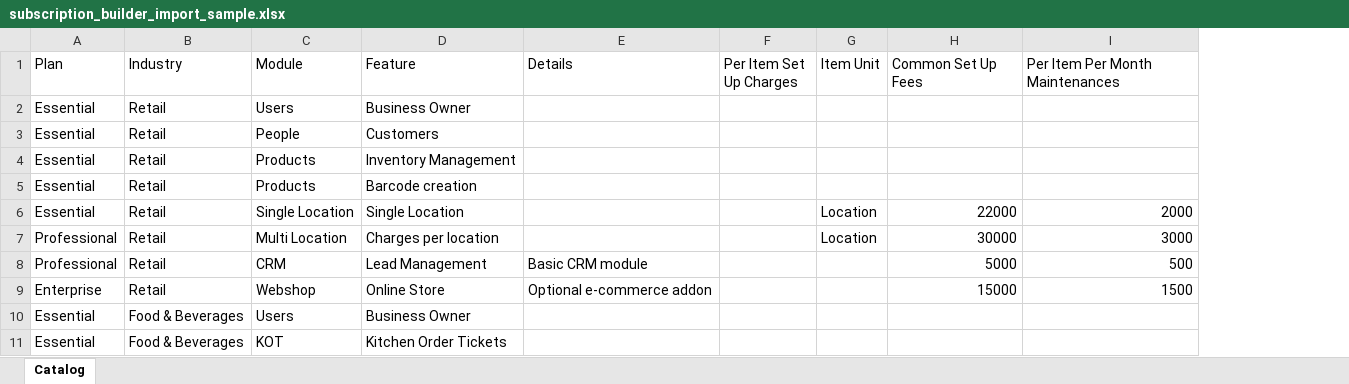
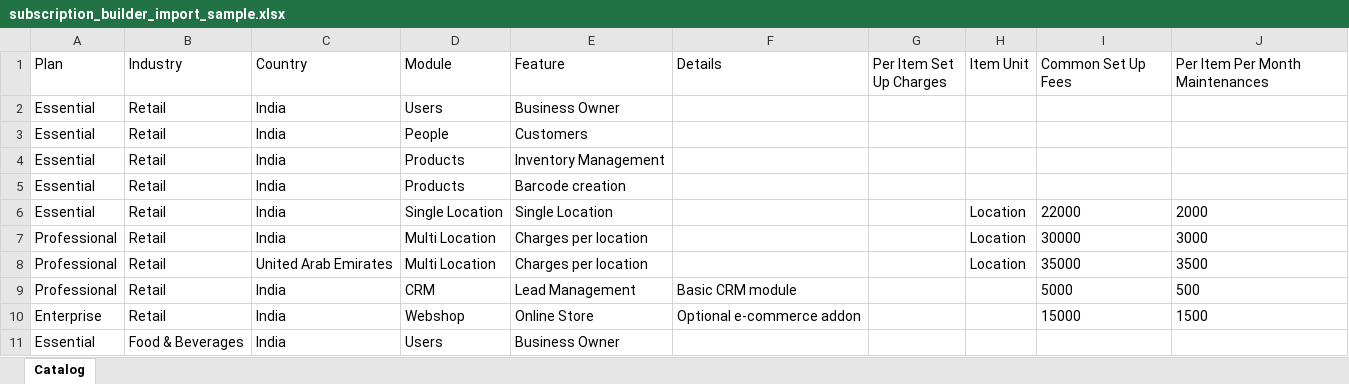
Before and after one commit to mangesh-darade/Office_management_system, an Excel workbook: database/subscription_builder_import_sample.xlsx, sheet Catalog, drawn as a sheet; values as stored, in another font and other column widths than the file's, no borders; removed rows and columns are numbered as before the commit, all else as after; the diff names each change by its address in the sheet, - before the commit and + after, or states it on an @@ line.

Commit message:
Add countries, exports, templates & focus UI
Add regional country support and pricing to Subscription Builder (schema, model, countries table, dropdowns and catalog filtering). Add proposal export/save endpoints (PDF/Excel/DOC) with Dompdf bootstrap helper and composer dependencies; persist generated proposals to uploads. Introduce Template Tasks (model, controller, views) and Today's Focus dashboard for My Works. Add project assignee/manager handling, multiple helpers, migrations, import/generation tools, UI/JS/CSS improvements, and sample data/files. Also improve financial/discount/tax calculations and make export/print flow save proposals before printing.

```diff
--- a/database/subscription_builder_import_sample.xlsx (sheet Catalog)
+++ b/database/subscription_builder_import_sample.xlsx (sheet Catalog)
+column C (Country), rows 2-7: all India; rows 9-11: all India
-I6:J7 alignment: right
+I6:J7 alignment: left
+row 8: Professional | Retail | United Arab Emirates | Multi Location | Charges per location |  |  | Location | 35000 | 3500
-I9:J10 alignment: right
+I9:J10 alignment: left
-row 11: Essential | Food & Beverages | KOT | Kitchen Order Tickets
```
Also changed, not shown: 46 other files.
